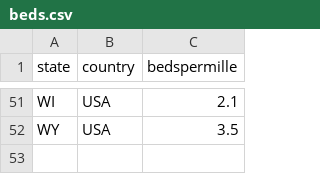
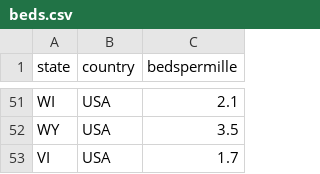
Before and after one commit to act-now-coalition/covid-data-model, a CSV file: data/beds.csv, drawn as a sheet; only a part is shown, gaps mark what is left out.

```diff
--- a/data/beds.csv
+++ b/data/beds.csv
@@ -52 +52,2 @@ WI,USA,2.1
 WY,USA,3.5
+VI,USA,1.7
```
Also changed, not shown: data/populations.csv.
